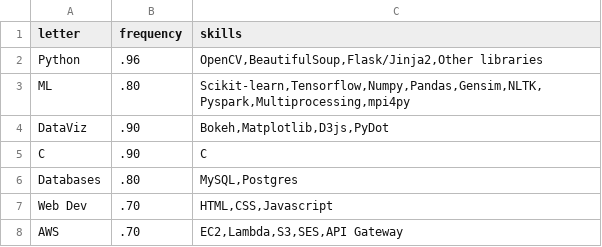
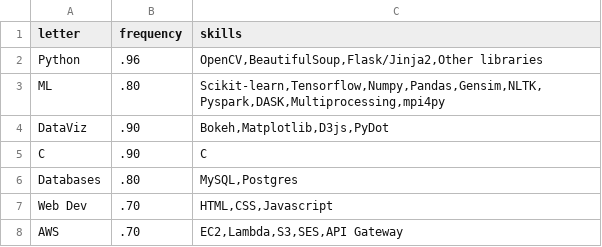
Before and after one commit to rishabhzn200/rishabhzn200.github.io, a TSV file: data.tsv, drawn as a sheet.

Commit message:
Update data.tsv

```diff
--- a/data.tsv
+++ b/data.tsv
@@ -2,3 +2,3 @@ letter	frequency	skills
 Python	.96	OpenCV,BeautifulSoup,Flask/Jinja2,Other libraries
-ML	.80	Scikit-learn,Tensorflow,Numpy,Pandas,Gensim,NLTK,Pyspark,Multiprocessing,mpi4py
+ML	.80	Scikit-learn,Tensorflow,Numpy,Pandas,Gensim,NLTK,Pyspark,DASK,Multiprocessing,mpi4py
 DataViz	.90	Bokeh,Matplotlib,D3js,PyDot
```
